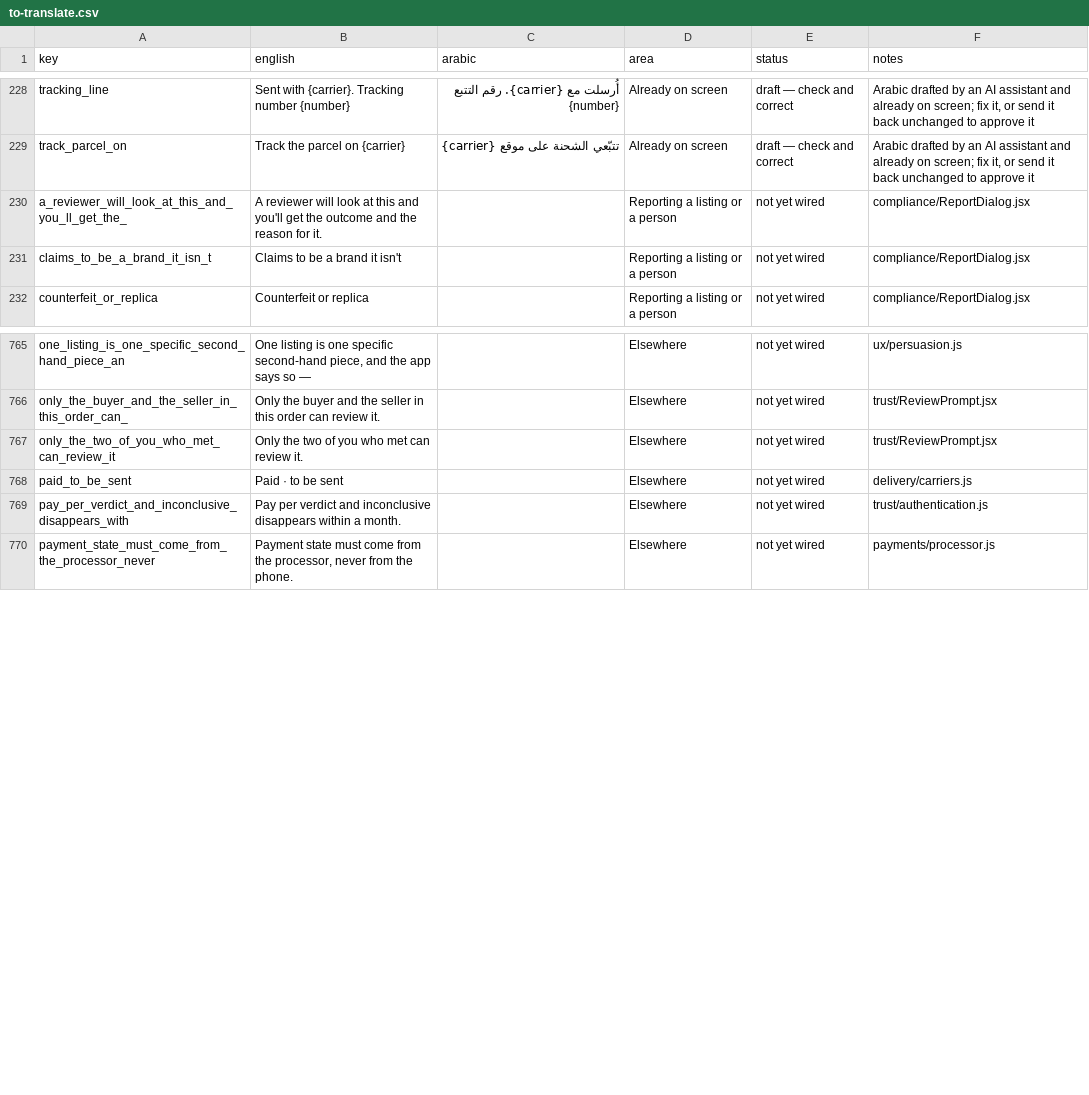
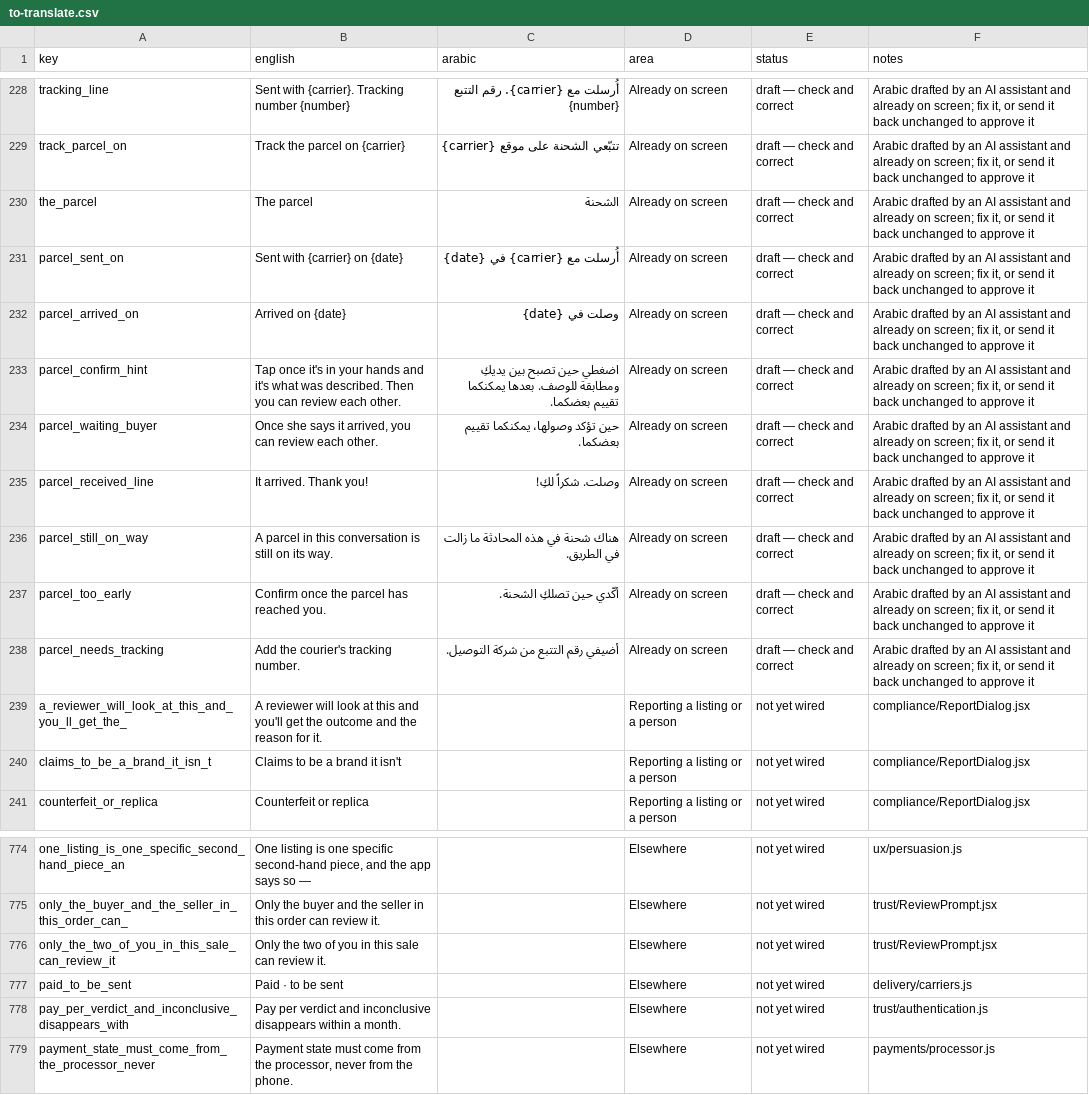
Before and after one commit to marcevm1-del/Project-lili, a CSV file: app/i18n/to-translate.csv, drawn as a sheet; only a part is shown, gaps mark what is left out.

```diff
--- a/app/i18n/to-translate.csv
+++ b/app/i18n/to-translate.csv
@@ -229,2 +229,11 @@ tracking_line,Sent with {carrier}. Tracking number {number},أُرسلت مع {c
 track_parcel_on,Track the parcel on {carrier},تتبّعي الشحنة على موقع {carrier},Already on screen,draft — check and correct,"Arabic drafted by an AI assistant and already on screen; fix it, or send it back unchanged to approve it"
+the_parcel,The parcel,الشحنة,Already on screen,draft — check and correct,"Arabic drafted by an AI assistant and already on screen; fix it, or send it back unchanged to approve it"
+parcel_sent_on,Sent with {carrier} on {date},أُرسلت مع {carrier} في {date},Already on screen,draft — check and correct,"Arabic drafted by an AI assistant and already on screen; fix it, or send it back unchanged to approve it"
+parcel_arrived_on,Arrived on {date},وصلت في {date},Already on screen,draft — check and correct,"Arabic drafted by an AI assistant and already on screen; fix it, or send it back unchanged to approve it"
+parcel_confirm_hint,Tap once it's in your hands and it's what was described. Then you can review each other.,اضغطي حين تصبح بين يديكِ ومطابقة للوصف. بعدها يمكنكما تقييم بعضكما.,Already on screen,draft — check and correct,"Arabic drafted by an AI assistant and already on screen; fix it, or send it back unchanged to approve it"
+parcel_waiting_buyer,"Once she says it arrived, you can review each other.",حين تؤكد وصولها، يمكنكما تقييم بعضكما.,Already on screen,draft — check and correct,"Arabic drafted by an AI assistant and already on screen; fix it, or send it back unchanged to approve it"
+parcel_received_line,It arrived. Thank you!,وصلت. شكراً لكِ!,Already on screen,draft — check and correct,"Arabic drafted by an AI assistant and already on screen; fix it, or send it back unchanged to approve it"
+parcel_still_on_way,A parcel in this conversation is still on its way.,هناك شحنة في هذه المحادثة ما زالت في الطريق.,Already on screen,draft — check and correct,"Arabic drafted by an AI assistant and already on screen; fix it, or send it back unchanged to approve it"
+parcel_too_early,Confirm once the parcel has reached you.,أكّدي حين تصلكِ الشحنة.,Already on screen,draft — check and correct,"Arabic drafted by an AI assistant and already on screen; fix it, or send it back unchanged to approve it"
+parcel_needs_tracking,Add the courier's tracking number.,أضيفي رقم التتبع من شركة التوصيل.,Already on screen,draft — check and correct,"Arabic drafted by an AI assistant and already on screen; fix it, or send it back unchanged to approve it"
 a_reviewer_will_look_at_this_and_you_ll_get_the_,A reviewer will look at this and you'll get the outcome and the reason for it.,,Reporting a listing or a person,not yet wired,compliance/ReportDialog.jsx
@@ -766,3 +775,3 @@ one_listing_is_one_specific_second_hand_piece_an,"One listing is one specific se
 only_the_buyer_and_the_seller_in_this_order_can_,Only the buyer and the seller in this order can review it.,,Elsewhere,not yet wired,trust/ReviewPrompt.jsx
-only_the_two_of_you_who_met_can_review_it,Only the two of you who met can review it.,,Elsewhere,not yet wired,trust/ReviewPrompt.jsx
+only_the_two_of_you_in_this_sale_can_review_it,Only the two of you in this sale can review it.,,Elsewhere,not yet wired,trust/ReviewPrompt.jsx
 paid_to_be_sent,Paid · to be sent,,Elsewhere,not yet wired,delivery/carriers.js
```
Also changed, not shown: app/i18n/not-yet-extracted.csv, 19 other files.
